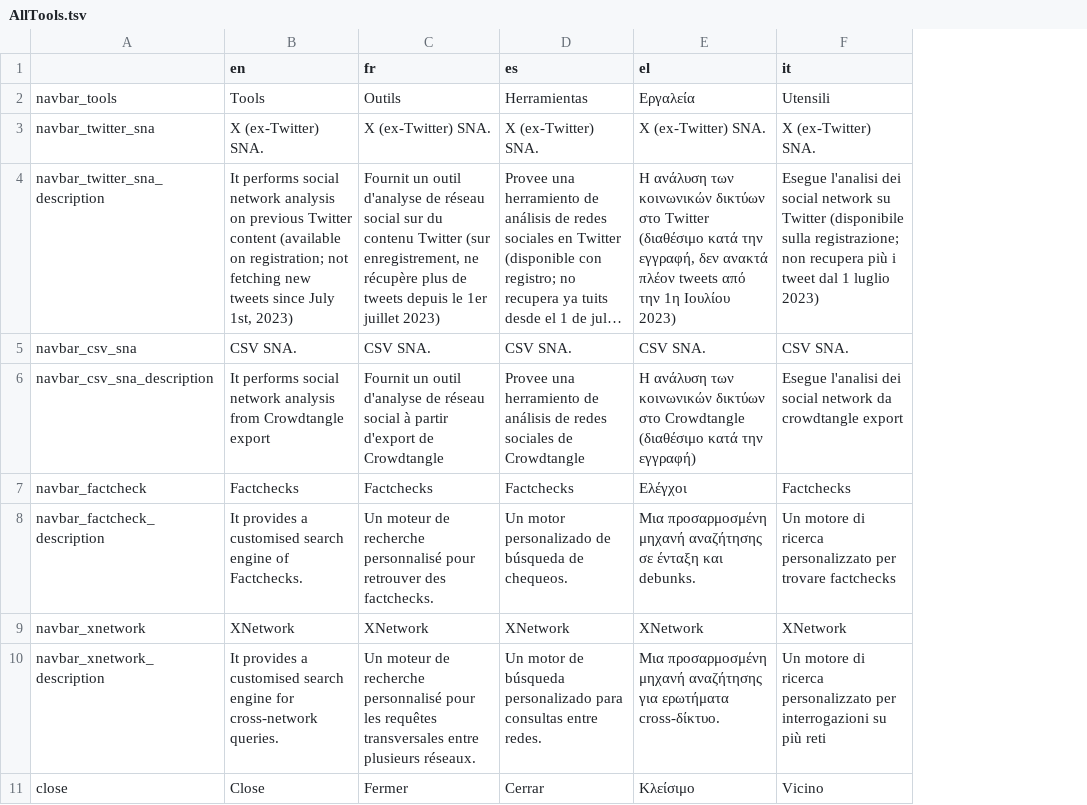
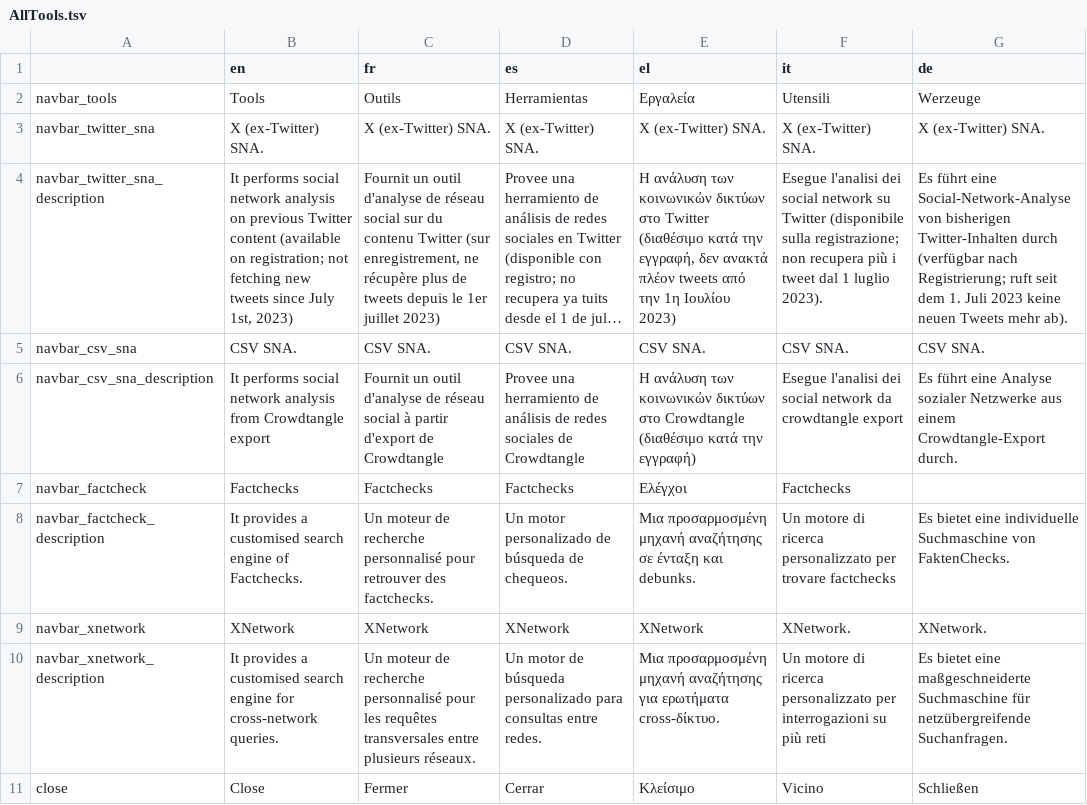
Before and after one commit to AFP-Medialab/TSNA-Translations, a TSV file: components/NavItems/tools/AllTools.tsv, drawn as a sheet; only a part is shown; long unchanged cells end in …; the diff names each change by its address in the sheet, - before the commit and + after, or states it on an @@ line.

```diff
--- a/components/NavItems/tools/AllTools.tsv
+++ b/components/NavItems/tools/AllTools.tsv
+column G (de), rows 2-11: Werzeuge | X (ex-Twitter) SNA. | Es führt eine Social-Network-Analyse von bisherigen Twitter-Inhalten durch (verfügbar nach Registrierung; ruft seit dem 1. Juli 2023 keine neuen Tweets mehr ab). | CSV SNA. | Es führt eine Analyse sozialer Netzwerke aus einem Crowdtangle-Export durch. |  | Es bietet eine individuelle Suchmaschine von FaktenChecks. | XNetwork. | Es bietet eine maßgeschneiderte Suchmaschine für netzübergreifende Suchanfragen. | Schließen
-F4 (it): …1 luglio 2023)
+F4 (it): …1 luglio 2023).
-F9 (it): XNetwork
+F9 (it): XNetwork.
```
Also changed, not shown: components/NavItems/tools/FactcheckSearch.tsv.
